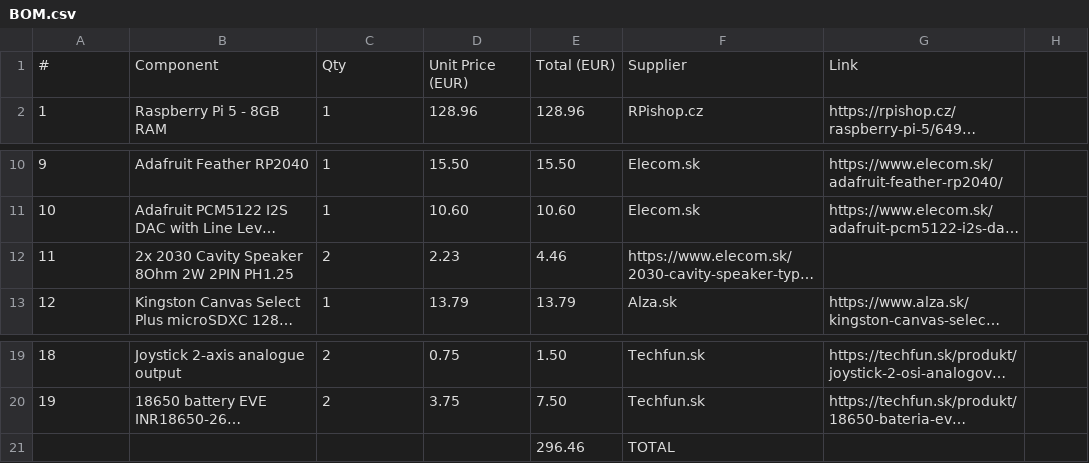
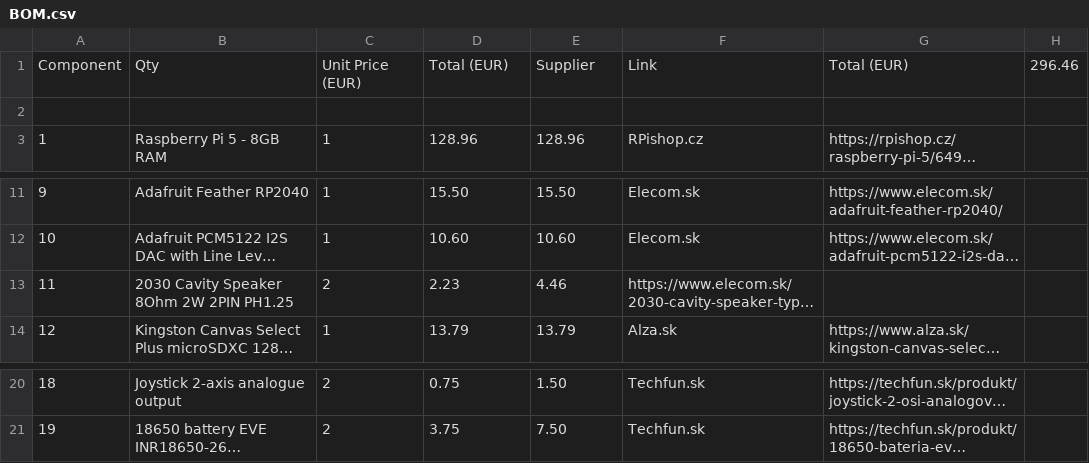
Before and after one commit to Klesp0/Bigtendo-Handheld-SBC, a CSV file: BOM.csv, drawn as a sheet; only a part is shown, gaps mark what is left out; long unchanged cells end in …; removed rows and columns are numbered as before the commit, all else as after; the diff names each change by its address in the sheet, - before the commit and + after, or states it on an @@ line.

Commit message:
Update BOM.csv

```diff
--- a/BOM.csv
+++ b/BOM.csv
+row 1: Component | Qty | Unit Price (EUR) | Total (EUR) | Supplier | Link | Total (EUR) | 296.46
-row 2: # | Component | Qty | Unit Price (EUR) | Total (EUR) | Supplier | Link
+row 2: (empty)
-B13: 2x 2030 Cavity Speaker 8Ohm 2W 2PIN PH1.25
+B13: 2030 Cavity Speaker 8Ohm 2W 2PIN PH1.25
-row 21:  |  |  |  | 296.46 | TOTAL
```
